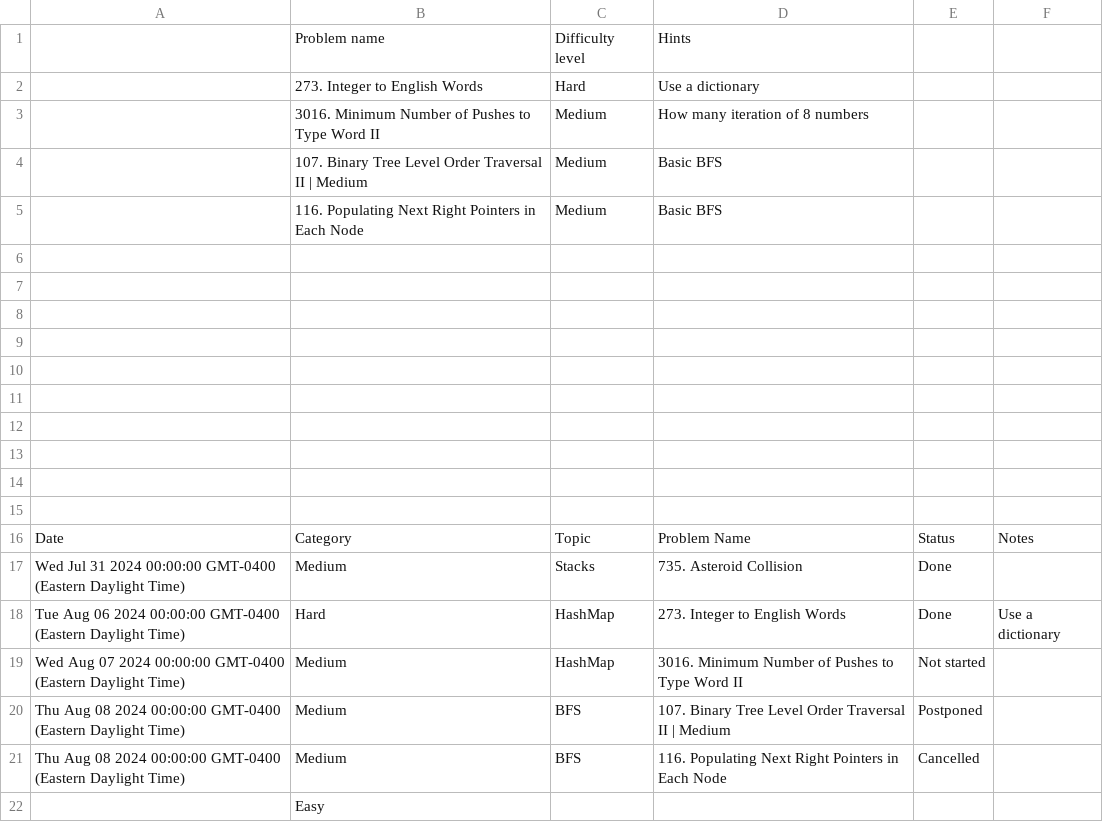
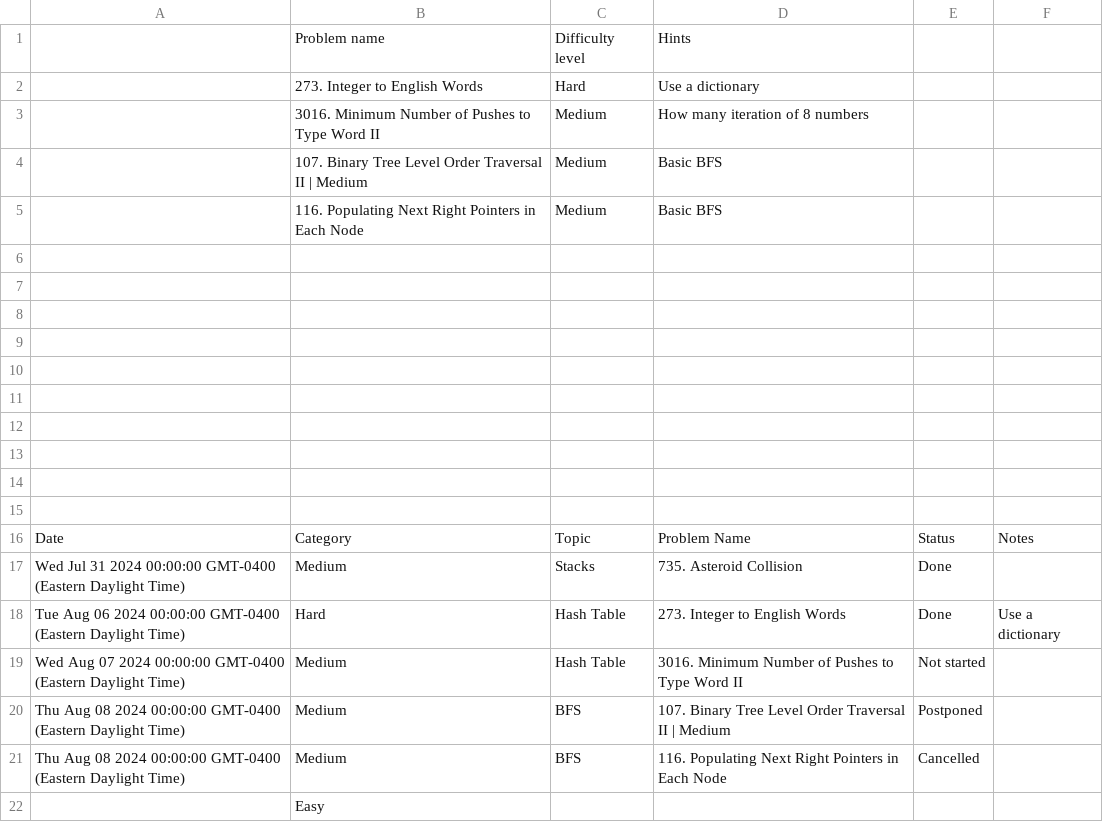
Before and after one commit to kamranbadirov/LeetCode, a CSV file: Leetcode_Problems.csv, drawn as a sheet.

Commit message:
Auto-sync from Google Sheets

```diff
--- a/Leetcode_Problems.csv
+++ b/Leetcode_Problems.csv
@@ -17,4 +17,4 @@ Date,Category,Topic,Problem Name ,Status,Notes
 Wed Jul 31 2024 00:00:00 GMT-0400 (Eastern Daylight Time),Medium,Stacks,735. Asteroid Collision,Done,
-Tue Aug 06 2024 00:00:00 GMT-0400 (Eastern Daylight Time),Hard,HashMap,273. Integer to English Words,Done,Use a dictionary
-Wed Aug 07 2024 00:00:00 GMT-0400 (Eastern Daylight Time),Medium,HashMap,3016. Minimum Number of Pushes to Type Word II,Not started,
+Tue Aug 06 2024 00:00:00 GMT-0400 (Eastern Daylight Time),Hard,Hash Table,273. Integer to English Words,Done,Use a dictionary
+Wed Aug 07 2024 00:00:00 GMT-0400 (Eastern Daylight Time),Medium,Hash Table,3016. Minimum Number of Pushes to Type Word II,Not started,
 Thu Aug 08 2024 00:00:00 GMT-0400 (Eastern Daylight Time),Medium,BFS,107. Binary Tree Level Order Traversal II | Medium,Postponed,
```
